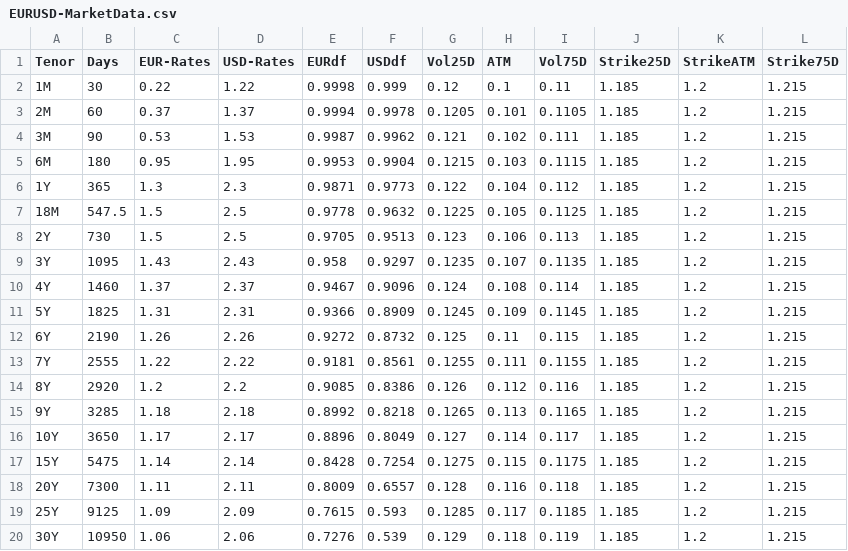
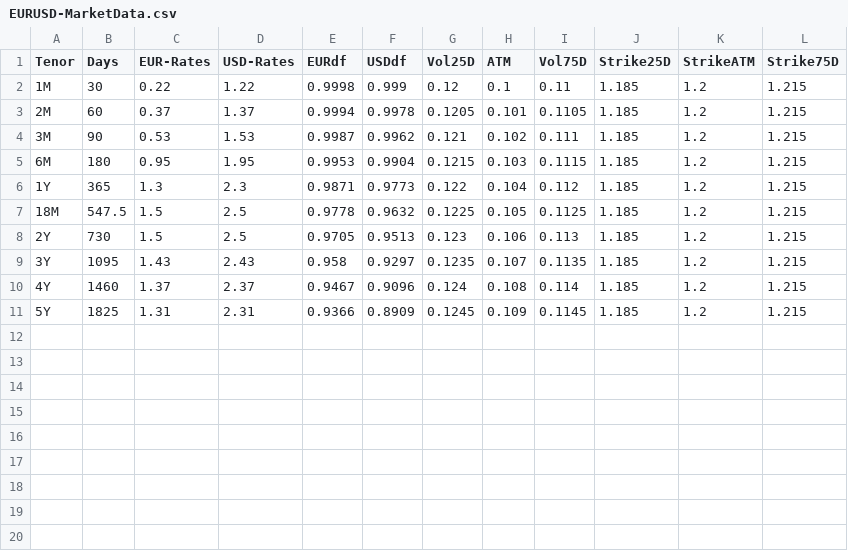
Before and after one commit to finbourne/sample-notebooks, a CSV file: examples/use-cases/instruments/data/EURUSD-MarketData.csv, drawn as a sheet.

```diff
--- a/examples/use-cases/instruments/data/EURUSD-MarketData.csv
+++ b/examples/use-cases/instruments/data/EURUSD-MarketData.csv
@@ -11,10 +11 @@ Tenor,Days,EUR-Rates,USD-Rates,EURdf,USDdf,Vol25D,ATM,Vol75D,Strike25D,StrikeATM
 5Y,1825,1.31,2.31,0.9366,0.8909,0.1245,0.109,0.1145,1.185,1.2,1.215
-6Y,2190,1.26,2.26,0.9272,0.8732,0.125,0.11,0.115,1.185,1.2,1.215
-7Y,2555,1.22,2.22,0.9181,0.8561,0.1255,0.111,0.1155,1.185,1.2,1.215
-8Y,2920,1.2,2.2,0.9085,0.8386,0.126,0.112,0.116,1.185,1.2,1.215
-9Y,3285,1.18,2.18,0.8992,0.8218,0.1265,0.113,0.1165,1.185,1.2,1.215
-10Y,3650,1.17,2.17,0.8896,0.8049,0.127,0.114,0.117,1.185,1.2,1.215
-15Y,5475,1.14,2.14,0.8428,0.7254,0.1275,0.115,0.1175,1.185,1.2,1.215
-20Y,7300,1.11,2.11,0.8009,0.6557,0.128,0.116,0.118,1.185,1.2,1.215
-25Y,9125,1.09,2.09,0.7615,0.593,0.1285,0.117,0.1185,1.185,1.2,1.215
-30Y,10950,1.06,2.06,0.7276,0.539,0.129,0.118,0.119,1.185,1.2,1.215
```
Also changed, not shown: 1 other file.
